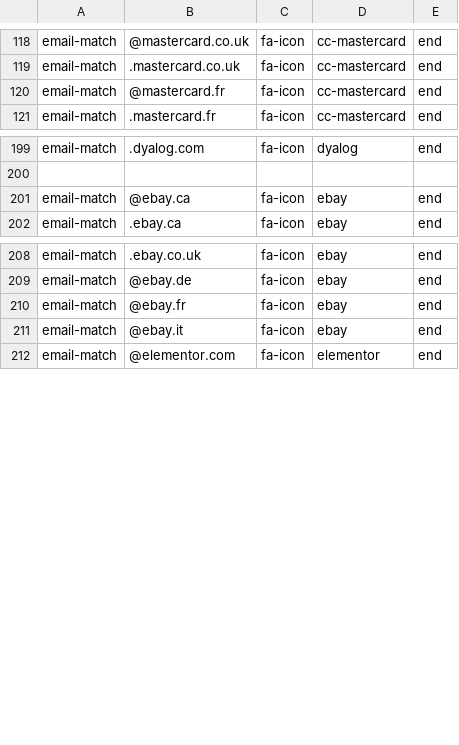
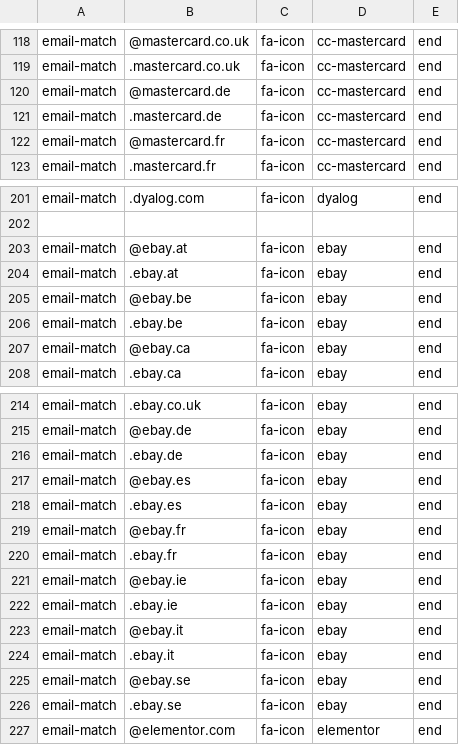
Before and after one commit to coliff/sender-brand-icon-avatars-for-email, a CSV file: emails.csv, drawn as a sheet; only a part is shown, gaps mark what is left out.

Commit message:
Update emails.csv

```diff
--- a/emails.csv
+++ b/emails.csv
@@ -119,2 +119,4 @@ email-match,@mastercard.co.uk,fa-icon,cc-mastercard,end
 email-match,.mastercard.co.uk,fa-icon,cc-mastercard,end
+email-match,@mastercard.de,fa-icon,cc-mastercard,end
+email-match,.mastercard.de,fa-icon,cc-mastercard,end
 email-match,@mastercard.fr,fa-icon,cc-mastercard,end
@@ -200,2 +202,6 @@ email-match,.dyalog.com,fa-icon,dyalog,end
 
+email-match,@ebay.at,fa-icon,ebay,end
+email-match,.ebay.at,fa-icon,ebay,end
+email-match,@ebay.be,fa-icon,ebay,end
+email-match,.ebay.be,fa-icon,ebay,end
 email-match,@ebay.ca,fa-icon,ebay,end
@@ -209,4 +215,13 @@ email-match,.ebay.co.uk,fa-icon,ebay,end
 email-match,@ebay.de,fa-icon,ebay,end
+email-match,.ebay.de,fa-icon,ebay,end
+email-match,@ebay.es,fa-icon,ebay,end
+email-match,.ebay.es,fa-icon,ebay,end
 email-match,@ebay.fr,fa-icon,ebay,end
+email-match,.ebay.fr,fa-icon,ebay,end
+email-match,@ebay.ie,fa-icon,ebay,end
+email-match,.ebay.ie,fa-icon,ebay,end
 email-match,@ebay.it,fa-icon,ebay,end
+email-match,.ebay.it,fa-icon,ebay,end
+email-match,@ebay.se,fa-icon,ebay,end
+email-match,.ebay.se,fa-icon,ebay,end
 email-match,@elementor.com,fa-icon,elementor,end
```
